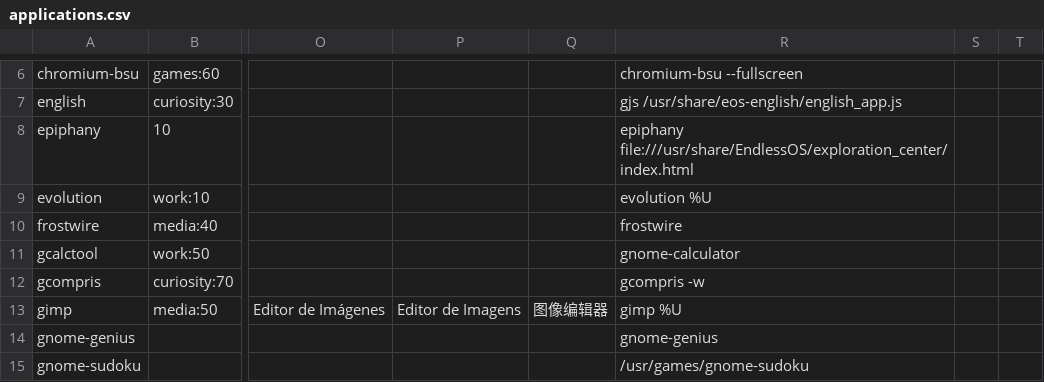
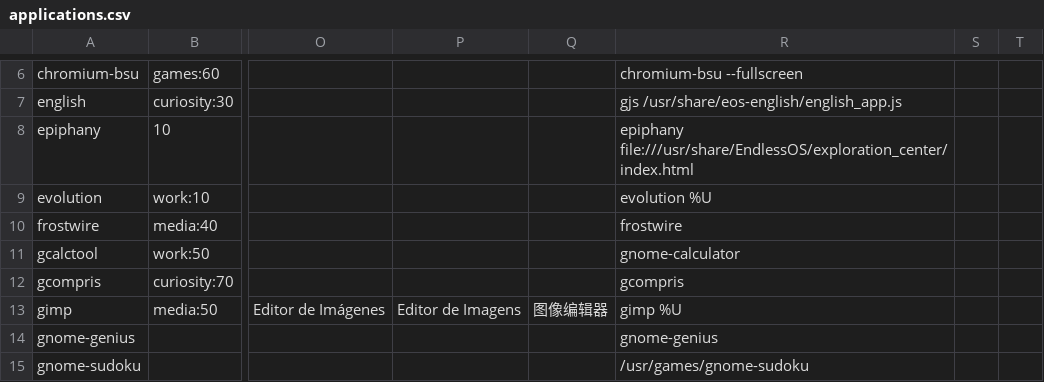
Before and after one commit to endlessm/eos-theme, a CSV file: desktop/applications.csv, drawn as a sheet; only a part is shown, gaps mark what is left out; the diff names each change by its address in the sheet, - before the commit and + after, or states it on an @@ line.

Commit message:
Revert GCompris launching to full screen
There is a glitch in GCompris window mode that apparently closes the first
window and opens a second one.  This glitch triggers the shell to show
the app selector, and thus GCompris effectively launches minimized.

This will need further investigation, and perhaps a change to
the source code for GCompris.  For now, we are better off launching
in the default full screen mode.

[endlessm/eos-shell#497]

```diff
--- a/desktop/applications.csv
+++ b/desktop/applications.csv
-R12: gcompris -w
+R12: gcompris
```
